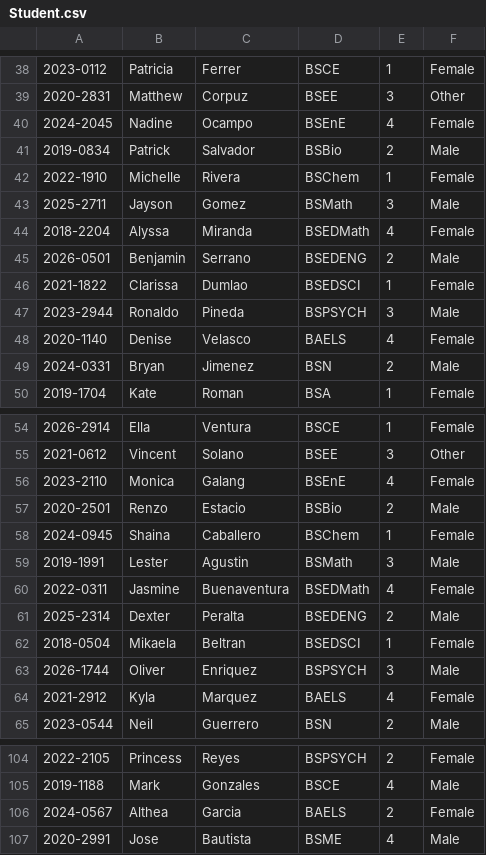
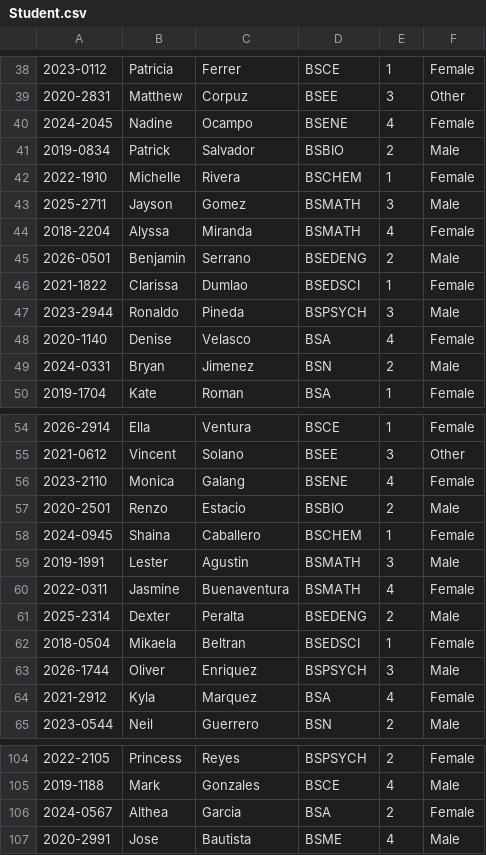
Before and after one commit to juliuszalsos/Simple-Student-Information-System, a CSV file: sourcecode/csvfiles/Student.csv, drawn as a sheet; only a part is shown, gaps mark what is left out; the diff covers the shown part only.

```diff
--- a/sourcecode/csvfiles/Student.csv
+++ b/sourcecode/csvfiles/Student.csv
@@ -39,7 +39,7 @@
 2020-2831,Matthew,Corpuz,BSEE,3,Other
-2024-2045,Nadine,Ocampo,BSEnE,4,Female
-2019-0834,Patrick,Salvador,BSBio,2,Male
-2022-1910,Michelle,Rivera,BSChem,1,Female
-2025-2711,Jayson,Gomez,BSMath,3,Male
-2018-2204,Alyssa,Miranda,BSEDMath,4,Female
+2024-2045,Nadine,Ocampo,BSENE,4,Female
+2019-0834,Patrick,Salvador,BSBIO,2,Male
+2022-1910,Michelle,Rivera,BSCHEM,1,Female
+2025-2711,Jayson,Gomez,BSMATH,3,Male
+2018-2204,Alyssa,Miranda,BSMATH,4,Female
 2026-0501,Benjamin,Serrano,BSEDENG,2,Male
@@ -47,3 +47,3 @@
 2023-2944,Ronaldo,Pineda,BSPSYCH,3,Male
-2020-1140,Denise,Velasco,BAELS,4,Female
+2020-1140,Denise,Velasco,BSA,4,Female
 2024-0331,Bryan,Jimenez,BSN,2,Male
@@ -55,7 +55,7 @@
 2021-0612,Vincent,Solano,BSEE,3,Other
-2023-2110,Monica,Galang,BSEnE,4,Female
-2020-2501,Renzo,Estacio,BSBio,2,Male
-2024-0945,Shaina,Caballero,BSChem,1,Female
-2019-1991,Lester,Agustin,BSMath,3,Male
-2022-0311,Jasmine,Buenaventura,BSEDMath,4,Female
+2023-2110,Monica,Galang,BSENE,4,Female
+2020-2501,Renzo,Estacio,BSBIO,2,Male
+2024-0945,Shaina,Caballero,BSCHEM,1,Female
+2019-1991,Lester,Agustin,BSMATH,3,Male
+2022-0311,Jasmine,Buenaventura,BSMATH,4,Female
 2025-2314,Dexter,Peralta,BSEDENG,2,Male
@@ -63,3 +63,3 @@
 2026-1744,Oliver,Enriquez,BSPSYCH,3,Male
-2021-2912,Kyla,Marquez,BAELS,4,Female
+2021-2912,Kyla,Marquez,BSA,4,Female
 2023-0544,Neil,Guerrero,BSN,2,Male
@@ -105,3 +105,3 @@
 2019-1188,Mark,Gonzales,BSCE,4,Male
-2024-0567,Althea,Garcia,BAELS,2,Female
+2024-0567,Althea,Garcia,BSA,2,Female
 2020-2991,Jose,Bautista,BSME,4,Male
```
Also changed, not shown: 3 added rows and 42 edited cells elsewhere in this file, sourcecode/csvfiles/College.csv, sourcecode/csvfiles/Program.csv, 2 other files.
